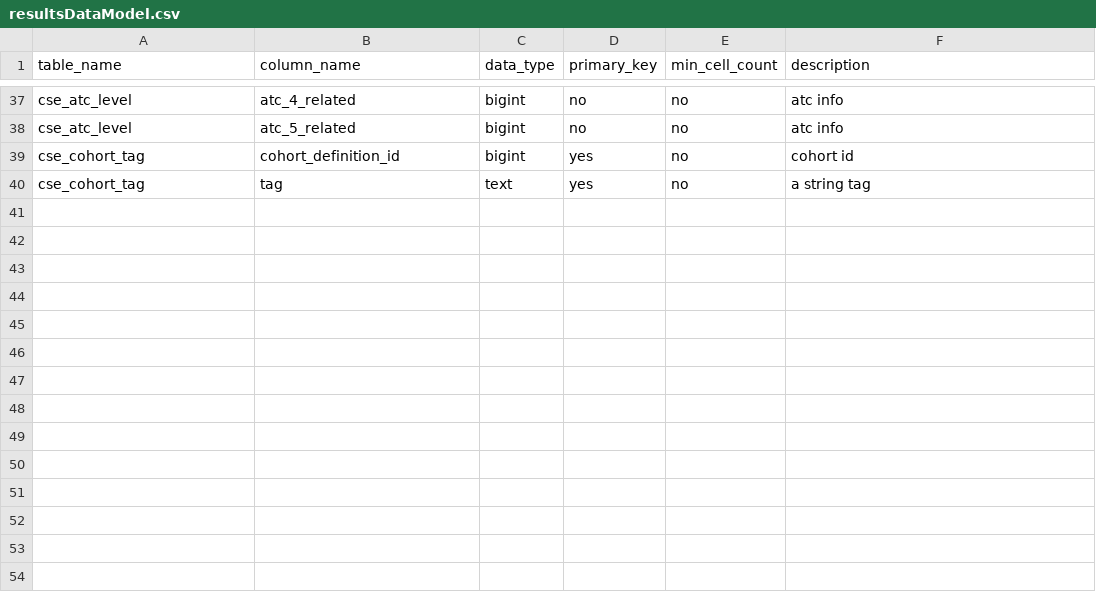
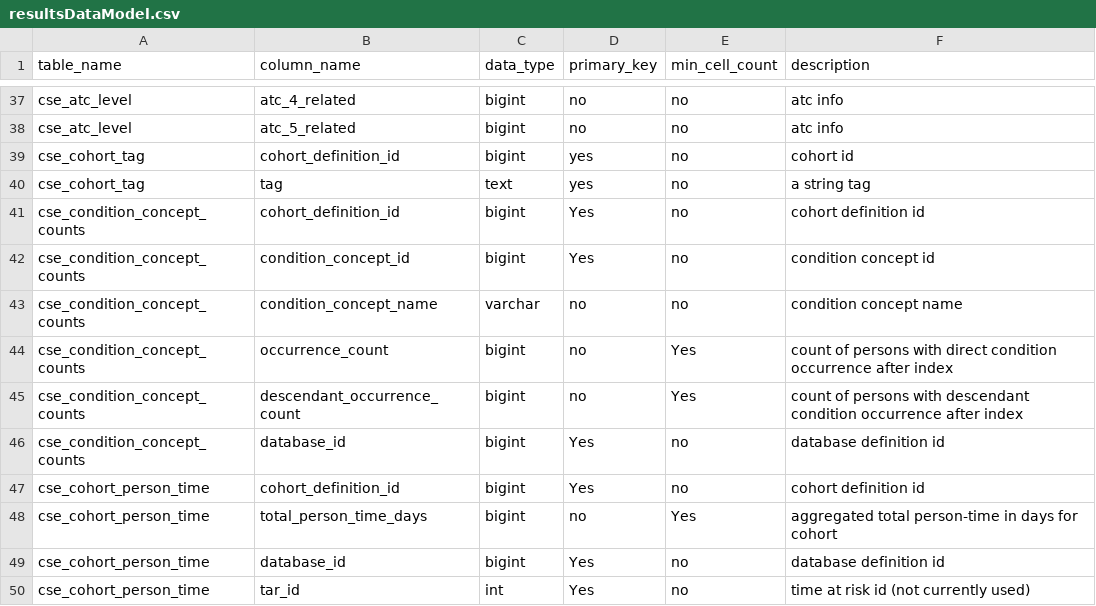
Before and after one commit to OHDSI/ComparatorSelectionExplorer, a CSV file: inst/settings/resultsDataModel.csv, drawn as a sheet; only a part is shown, gaps mark what is left out.

```diff
--- a/inst/settings/resultsDataModel.csv
+++ b/inst/settings/resultsDataModel.csv
@@ -40 +40,11 @@ cse_cohort_tag,cohort_definition_id,bigint,yes,no,cohort id
 cse_cohort_tag,tag,text,yes,no,a string tag
+cse_condition_concept_counts,cohort_definition_id,bigint,Yes,no,cohort definition id
+cse_condition_concept_counts,condition_concept_id,bigint,Yes,no,condition concept id
+cse_condition_concept_counts,condition_concept_name,varchar,no,no,condition concept name
+cse_condition_concept_counts,occurrence_count,bigint,no,Yes,count of persons with direct condition occurrence after index
+cse_condition_concept_counts,descendant_occurrence_count,bigint,no,Yes,count of persons with descendant condition occurrence after index
+cse_condition_concept_counts,database_id,bigint,Yes,no,database definition id
+cse_cohort_person_time,cohort_definition_id,bigint,Yes,no,cohort definition id
+cse_cohort_person_time,total_person_time_days,bigint,no,Yes,aggregated total person-time in days for cohort
+cse_cohort_person_time,database_id,bigint,Yes,no,database definition id
+cse_cohort_person_time,tar_id,int,Yes,no,time at risk id (not currently used)
```
Also changed, not shown: 9 other files.
